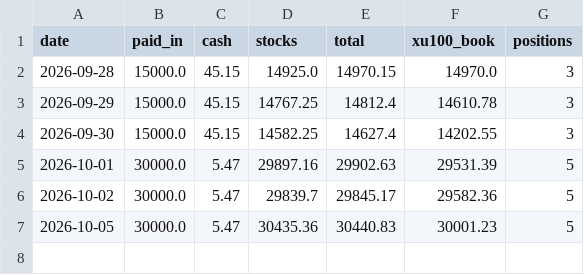
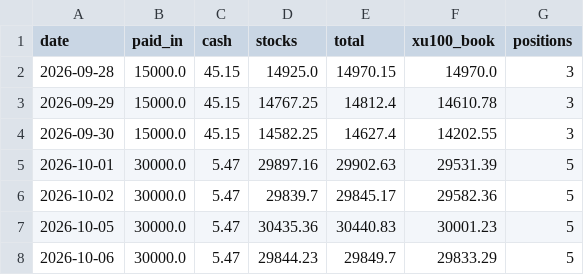
Before and after one commit to zxc28tarik/TOTAL-RASYO-HESAPLAYICI, a CSV file: data/paper_portfolio_v1/marks.csv, drawn as a sheet.

```diff
--- a/data/paper_portfolio_v1/marks.csv
+++ b/data/paper_portfolio_v1/marks.csv
@@ -7 +7,2 @@ date,paid_in,cash,stocks,total,xu100_book,positions
 2026-10-05,30000.0,5.47,30435.36,30440.83,30001.23,5
+2026-10-06,30000.0,5.47,29844.23,29849.7,29833.29,5
```
Also changed, not shown: data/paper_portfolio_v1/actions.csv, data/paper_portfolio_v1/prices.csv, 2 other files.
